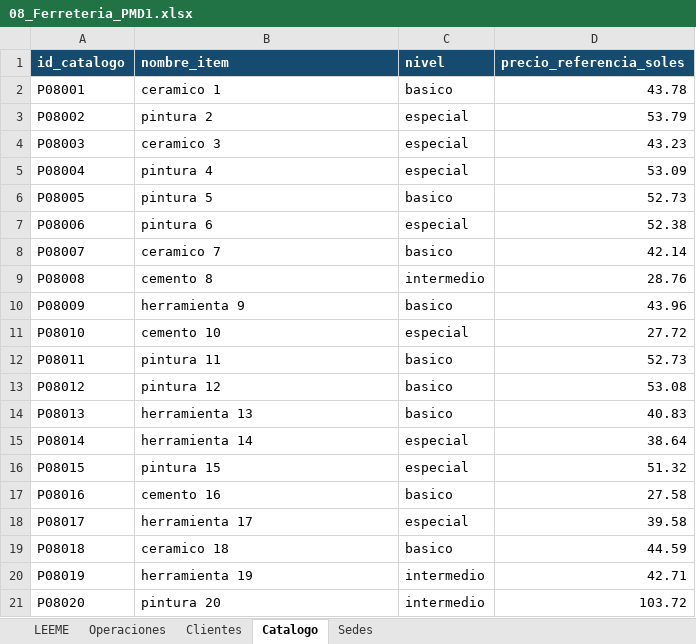
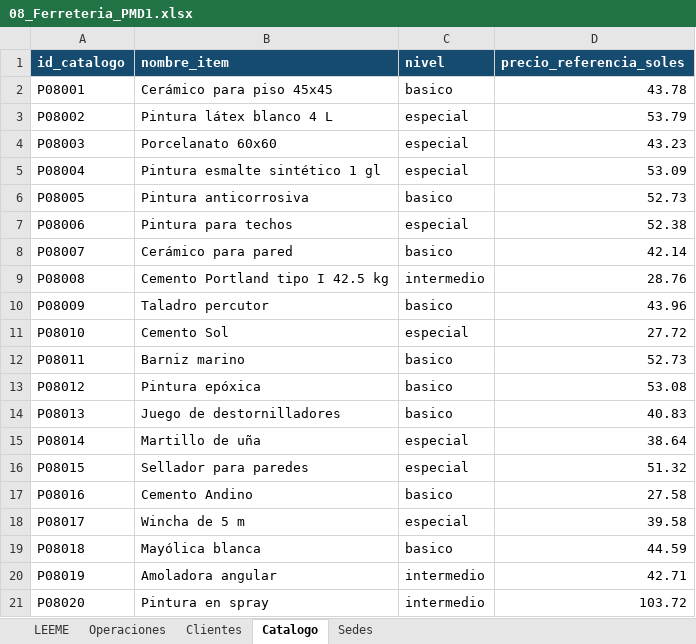
Before and after one commit to Rociosayan/PMD1_Fundamentos_Gestion_Datos, an Excel workbook: PMD1_15_Casos_Sinteticos/08_Ferreteria_PMD1.xlsx, sheet Catalogo, drawn as a sheet; values as stored, in another font and other column widths than the file's, no borders; the diff names each change by its address in the sheet, - before the commit and + after, or states it on an @@ line.

Commit message:
Casos PMD1: nombres realistas en Excel 01-15 y bases SQLite/CSV 01-16 (mismos IDs, cifras y errores intencionales) + script renombrar_nombres_reales.py

```diff
--- a/PMD1_15_Casos_Sinteticos/08_Ferreteria_PMD1.xlsx (sheet Catalogo)
+++ b/PMD1_15_Casos_Sinteticos/08_Ferreteria_PMD1.xlsx (sheet Catalogo)
-B2 (nombre_item): ceramico 1
+B2 (nombre_item): Cerámico para piso 45x45
-B3 (nombre_item): pintura 2
+B3 (nombre_item): Pintura látex blanco 4 L
-B4 (nombre_item): ceramico 3
+B4 (nombre_item): Porcelanato 60x60
-B5 (nombre_item): pintura 4
+B5 (nombre_item): Pintura esmalte sintético 1 gl
-B6 (nombre_item): pintura 5
+B6 (nombre_item): Pintura anticorrosiva
-B7 (nombre_item): pintura 6
+B7 (nombre_item): Pintura para techos
-B8 (nombre_item): ceramico 7
+B8 (nombre_item): Cerámico para pared
-B9 (nombre_item): cemento 8
+B9 (nombre_item): Cemento Portland tipo I 42.5 kg
-B10 (nombre_item): herramienta 9
+B10 (nombre_item): Taladro percutor
-B11 (nombre_item): cemento 10
+B11 (nombre_item): Cemento Sol
-B12 (nombre_item): pintura 11
+B12 (nombre_item): Barniz marino
-B13 (nombre_item): pintura 12
+B13 (nombre_item): Pintura epóxica
-B14 (nombre_item): herramienta 13
+B14 (nombre_item): Juego de destornilladores
-B15 (nombre_item): herramienta 14
+B15 (nombre_item): Martillo de uña
-B16 (nombre_item): pintura 15
+B16 (nombre_item): Sellador para paredes
-B17 (nombre_item): cemento 16
+B17 (nombre_item): Cemento Andino
-B18 (nombre_item): herramienta 17
+B18 (nombre_item): Wincha de 5 m
-B19 (nombre_item): ceramico 18
+B19 (nombre_item): Mayólica blanca
-B20 (nombre_item): herramienta 19
+B20 (nombre_item): Amoladora angular
-B21 (nombre_item): pintura 20
+B21 (nombre_item): Pintura en spray
```
Also changed, not shown: sheet Clientes, sheet Sedes, PMD1_15_Casos_Sinteticos/01_Delivery_PMD1.xlsx, PMD1_15_Casos_Sinteticos/03_Farmacia_PMD1.xlsx, 43 other files.
